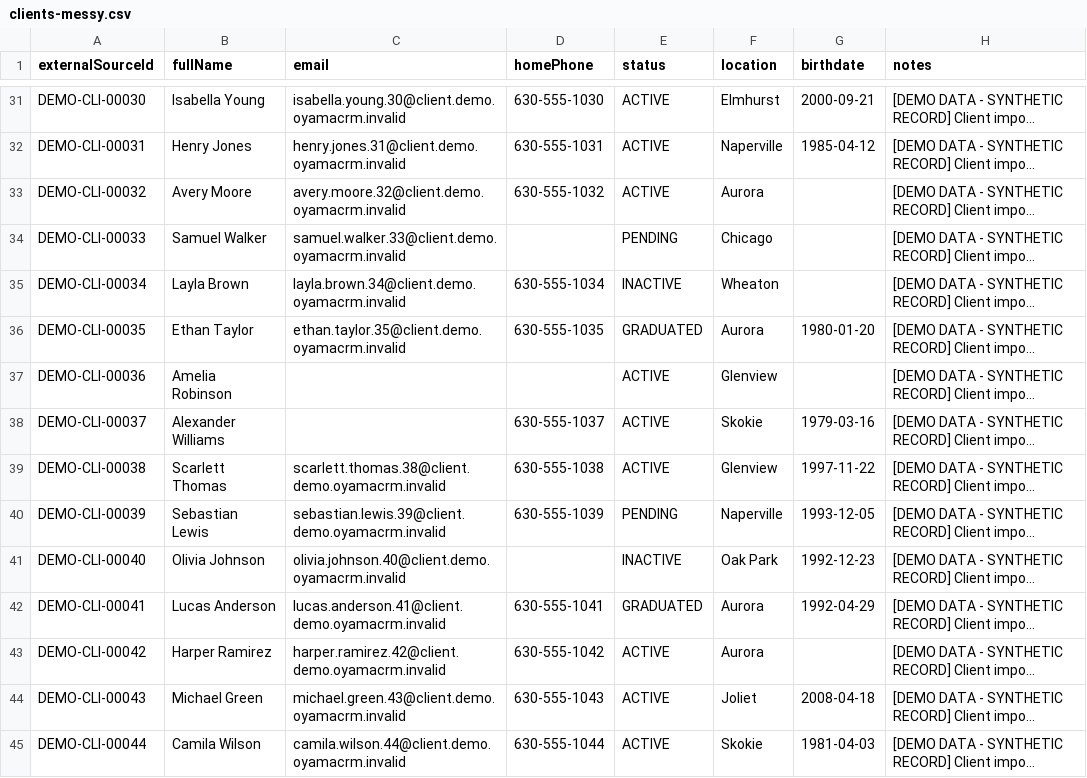
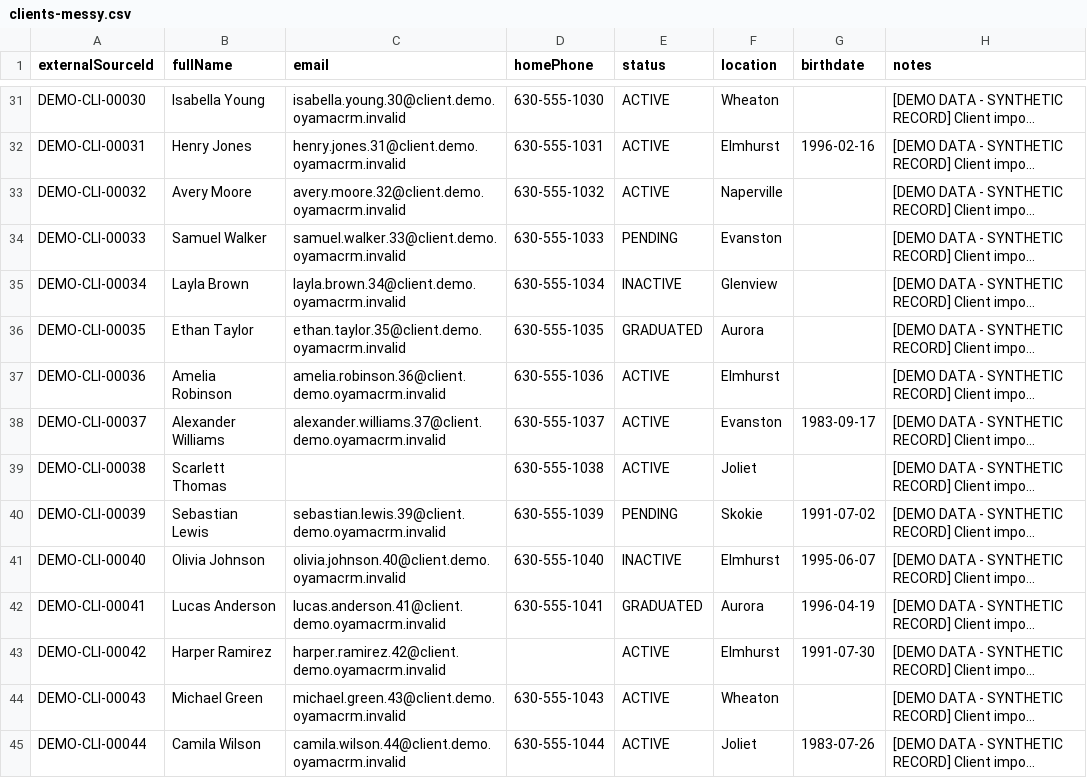
Before and after one commit to jamesk9526/OyamaCRM, a CSV file: prisma/demo-imports/clients-messy.csv, drawn as a sheet; only a part is shown, gaps mark what is left out; long unchanged cells end in …; the diff covers the shown part only; the diff names each change by its address in the sheet, - before the commit and + after, or states it on an @@ line.

```diff
--- a/prisma/demo-imports/clients-messy.csv
+++ b/prisma/demo-imports/clients-messy.csv
-F31 (location): Elmhurst
+F31 (location): Wheaton
-G31 (birthdate): 2000-09-21
+G31 (birthdate): (empty)
-F32 (location): Naperville
+F32 (location): Elmhurst
-G32 (birthdate): 1985-04-12
+G32 (birthdate): 1996-02-16
-F33 (location): Aurora
+F33 (location): Naperville
-D34 (homePhone): (empty)
+D34 (homePhone): 630-555-1033
-F34 (location): Chicago
+F34 (location): Evanston
-F35 (location): Wheaton
+F35 (location): Glenview
-G36 (birthdate): 1980-01-20
+G36 (birthdate): (empty)
-C37 (email): (empty)
+C37 (email): amelia.robinson.36@client.demo.oyamacrm.invalid
-D37 (homePhone): (empty)
+D37 (homePhone): 630-555-1036
-F37 (location): Glenview
+F37 (location): Elmhurst
-C38 (email): (empty)
+C38 (email): alexander.williams.37@client.demo.oyamacrm.invalid
-F38 (location): Skokie
+F38 (location): Evanston
-G38 (birthdate): 1979-03-16
+G38 (birthdate): 1983-09-17
-C39 (email): scarlett.thomas.38@client.demo.oyamacrm.invalid
+C39 (email): (empty)
-F39 (location): Glenview
+F39 (location): Joliet
-G39 (birthdate): 1997-11-22
+G39 (birthdate): (empty)
-F40 (location): Naperville
+F40 (location): Skokie
-G40 (birthdate): 1993-12-05
+G40 (birthdate): 1991-07-02
-D41 (homePhone): (empty)
+D41 (homePhone): 630-555-1040
-F41 (location): Oak Park
+F41 (location): Elmhurst
-G41 (birthdate): 1992-12-23
+G41 (birthdate): 1995-06-07
-G42 (birthdate): 1992-04-29
+G42 (birthdate): 1996-04-19
-D43 (homePhone): 630-555-1042
+D43 (homePhone): (empty)
-F43 (location): Aurora
+F43 (location): Elmhurst
-G43 (birthdate): (empty)
+G43 (birthdate): 1991-07-30
-F44 (location): Joliet
+F44 (location): Wheaton
-G44 (birthdate): 2008-04-18
+G44 (birthdate): (empty)
-F45 (location): Skokie
+F45 (location): Joliet
-G45 (birthdate): 1981-04-03
+G45 (birthdate): 1983-07-26
```
Also changed, not shown: 165 edited cells elsewhere in this file, prisma/demo-imports/donors-clean.csv, prisma/demo-imports/donors-messy.csv, 27 other files.
